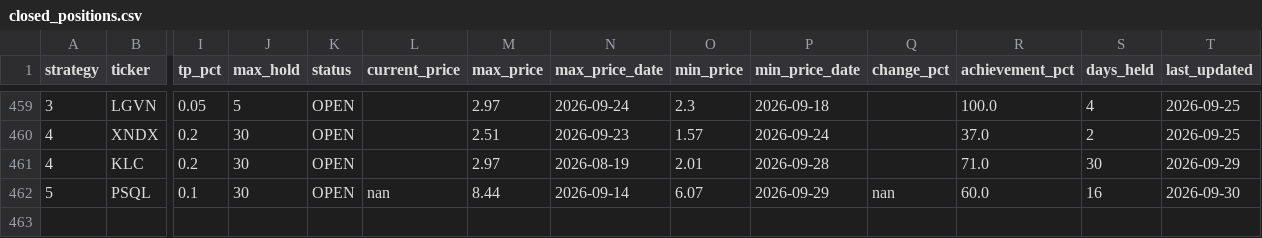
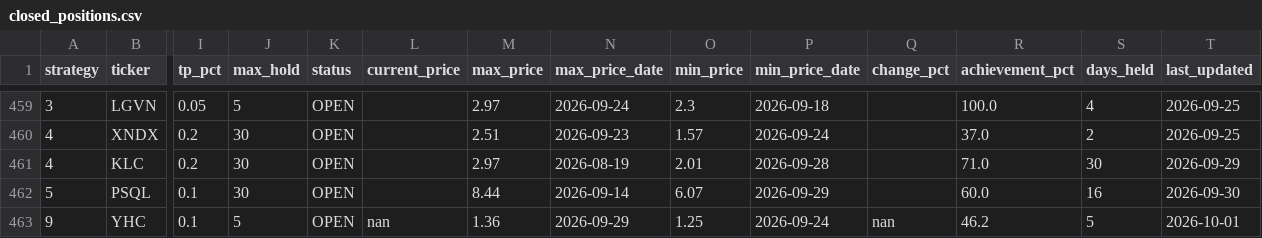
Before and after one commit to jayc950807/surge-scanner, a CSV file: data/closed_positions.csv, drawn as a sheet; only a part is shown, gaps mark what is left out; rows hold the shown columns only; the diff names each change by its address in the sheet, - before the commit and + after, or states it on an @@ line.

```diff
--- a/data/closed_positions.csv
+++ b/data/closed_positions.csv
-L462 (current_price): nan
+L462 (current_price): (empty)
-Q462 (change_pct): nan
+Q462 (change_pct): (empty)
+row 463: 9 | YHC | 0.1 | 5 | OPEN | nan | 1.36 | 2026-09-29 | 1.25 | 2026-09-24 | nan | 46.2 | 5 | 2026-10-01
```
Also changed, not shown: data/open_positions.csv, 2 other files.
